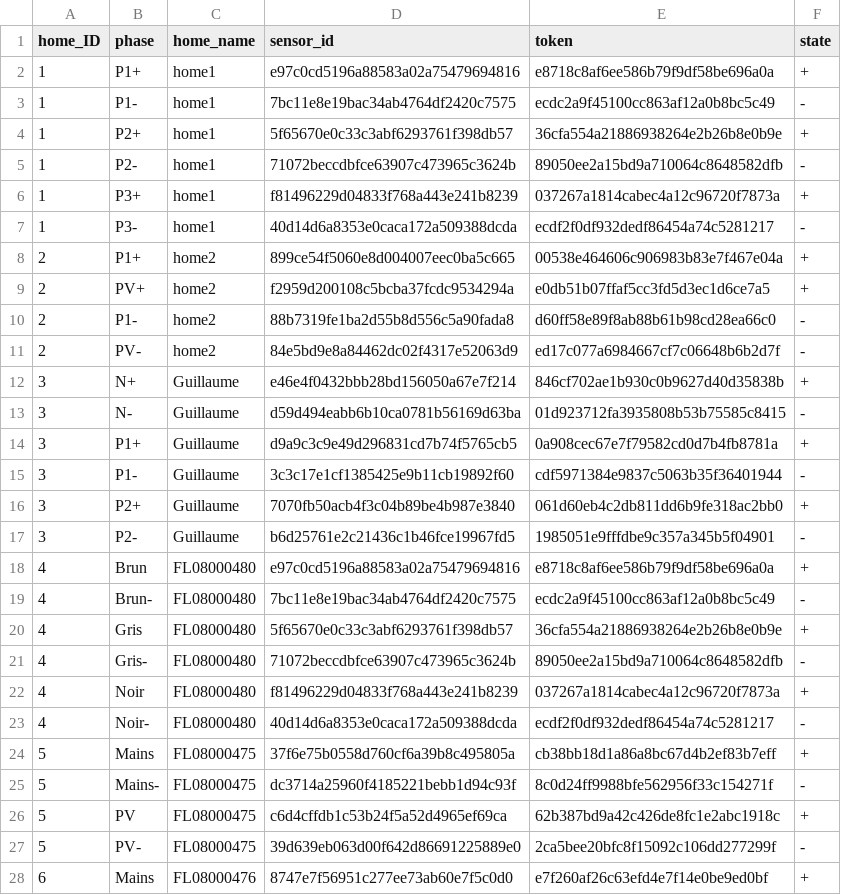
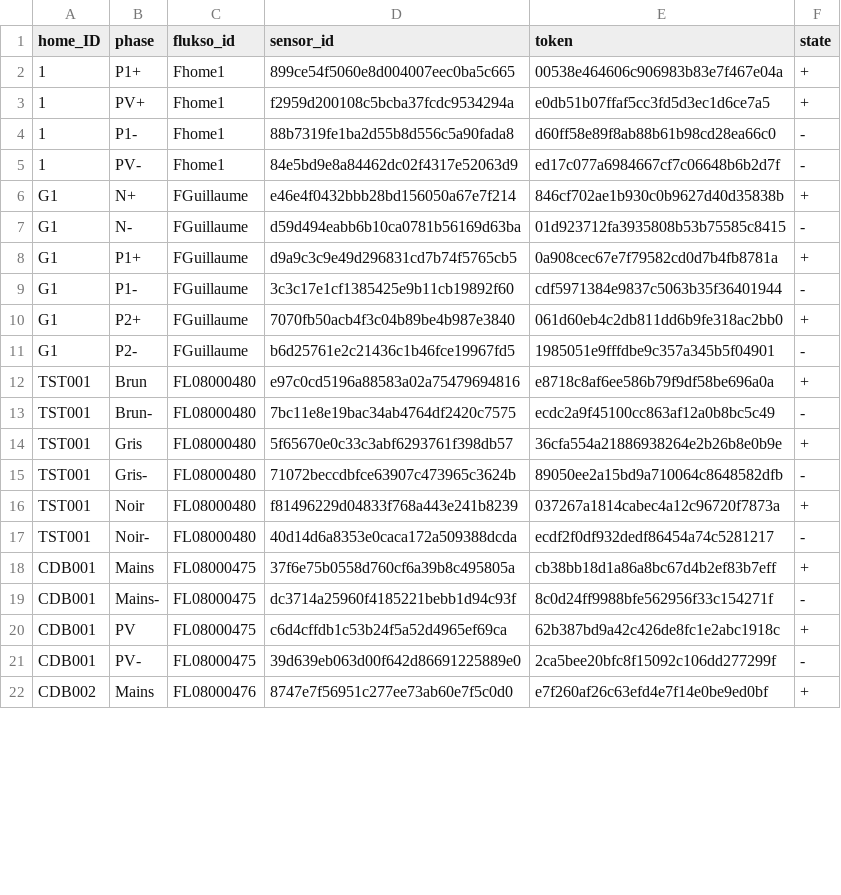
Before and after one commit to AlexandreHnf/Voisin-d-energie-ULB, a CSV file: sensors/sensors.csv, drawn as a sheet; only a part is shown; the diff covers the shown part only.

Commit message:
modified sensors.csv with installations ids + visualization ok : 1 plot per installation (1 or many fluksos)

```diff
--- a/sensors/sensors.csv
+++ b/sensors/sensors.csv
@@ -1,28 +1,22 @@
-home_ID,phase,home_name,sensor_id,token,state
-1,P1+,home1,e97c0cd5196a88583a02a75479694816,e8718c8af6ee586b79f9df58be696a0a,+
-1,P1-,home1,7bc11e8e19bac34ab4764df2420c7575,ecdc2a9f45100cc863af12a0b8bc5c49,-
-1,P2+,home1,5f65670e0c33c3abf6293761f398db57,36cfa554a21886938264e2b26b8e0b9e,+
-1,P2-,home1,71072beccdbfce63907c473965c3624b,89050ee2a15bd9a710064c8648582dfb,-
-1,P3+,home1,f81496229d04833f768a443e241b8239,037267a1814cabec4a12c96720f7873a,+
-1,P3-,home1,40d14d6a8353e0caca172a509388dcda,ecdf2f0df932dedf86454a74c5281217,-
-2,P1+,home2,899ce54f5060e8d004007eec0ba5c665,00538e464606c906983b83e7f467e04a,+
-2,PV+,home2,f2959d200108c5bcba37fcdc9534294a,e0db51b07ffaf5cc3fd5d3ec1d6ce7a5,+
-2,P1-,home2,88b7319fe1ba2d55b8d556c5a90fada8,d60ff58e89f8ab88b61b98cd28ea66c0,-
-2,PV-,home2,84e5bd9e8a84462dc02f4317e52063d9,ed17c077a6984667cf7c06648b6b2d7f,-
-3,N+,Guillaume,e46e4f0432bbb28bd156050a67e7f214,846cf702ae1b930c0b9627d40d35838b,+
-3,N-,Guillaume,d59d494eabb6b10ca0781b56169d63ba,01d923712fa3935808b53b75585c8415,-
-3,P1+,Guillaume,d9a9c3c9e49d296831cd7b74f5765cb5,0a908cec67e7f79582cd0d7b4fb8781a,+
-3,P1-,Guillaume,3c3c17e1cf1385425e9b11cb19892f60,cdf5971384e9837c5063b35f36401944,-
-3,P2+,Guillaume,7070fb50acb4f3c04b89be4b987e3840,061d60eb4c2db811dd6b9fe318ac2bb0,+
-3,P2-,Guillaume,b6d25761e2c21436c1b46fce19967fd5,1985051e9fffdbe9c357a345b5f04901,-
-4,Brun,FL08000480,e97c0cd5196a88583a02a75479694816,e8718c8af6ee586b79f9df58be696a0a,+
-4,Brun-,FL08000480,7bc11e8e19bac34ab4764df2420c7575,ecdc2a9f45100cc863af12a0b8bc5c49,-
-4,Gris,FL08000480,5f65670e0c33c3abf6293761f398db57,36cfa554a21886938264e2b26b8e0b9e,+
-4,Gris-,FL08000480,71072beccdbfce63907c473965c3624b,89050ee2a15bd9a710064c8648582dfb,-
-4,Noir,FL08000480,f81496229d04833f768a443e241b8239,037267a1814cabec4a12c96720f7873a,+
-4,Noir-,FL08000480,40d14d6a8353e0caca172a509388dcda,ecdf2f0df932dedf86454a74c5281217,-
-5,Mains,FL08000475,37f6e75b0558d760cf6a39b8c495805a,cb38bb18d1a86a8bc67d4b2ef83b7eff,+
-5,Mains-,FL08000475,dc3714a25960f4185221bebb1d94c93f,8c0d24ff9988bfe562956f33c154271f,-
-5,PV,FL08000475,c6d4cffdb1c53b24f5a52d4965ef69ca,62b387bd9a42c426de8fc1e2abc1918c,+
-5,PV-,FL08000475,39d639eb063d00f642d86691225889e0,2ca5bee20bfc8f15092c106dd277299f,-
-6,Mains,FL08000476,8747e7f56951c277ee73ab60e7f5c0d0,e7f260af26c63efd4e7f14e0be9ed0bf,+
+home_ID,phase,flukso_id,sensor_id,token,state
+1,P1+,Fhome1,899ce54f5060e8d004007eec0ba5c665,00538e464606c906983b83e7f467e04a,+
+1,PV+,Fhome1,f2959d200108c5bcba37fcdc9534294a,e0db51b07ffaf5cc3fd5d3ec1d6ce7a5,+
+1,P1-,Fhome1,88b7319fe1ba2d55b8d556c5a90fada8,d60ff58e89f8ab88b61b98cd28ea66c0,-
+1,PV-,Fhome1,84e5bd9e8a84462dc02f4317e52063d9,ed17c077a6984667cf7c06648b6b2d7f,-
+G1,N+,FGuillaume,e46e4f0432bbb28bd156050a67e7f214,846cf702ae1b930c0b9627d40d35838b,+
+G1,N-,FGuillaume,d59d494eabb6b10ca0781b56169d63ba,01d923712fa3935808b53b75585c8415,-
+G1,P1+,FGuillaume,d9a9c3c9e49d296831cd7b74f5765cb5,0a908cec67e7f79582cd0d7b4fb8781a,+
+G1,P1-,FGuillaume,3c3c17e1cf1385425e9b11cb19892f60,cdf5971384e9837c5063b35f36401944,-
+G1,P2+,FGuillaume,7070fb50acb4f3c04b89be4b987e3840,061d60eb4c2db811dd6b9fe318ac2bb0,+
+G1,P2-,FGuillaume,b6d25761e2c21436c1b46fce19967fd5,1985051e9fffdbe9c357a345b5f04901,-
+TST001,Brun,FL08000480,e97c0cd5196a88583a02a75479694816,e8718c8af6ee586b79f9df58be696a0a,+
+TST001,Brun-,FL08000480,7bc11e8e19bac34ab4764df2420c7575,ecdc2a9f45100cc863af12a0b8bc5c49,-
+TST001,Gris,FL08000480,5f65670e0c33c3abf6293761f398db57,36cfa554a21886938264e2b26b8e0b9e,+
+TST001,Gris-,FL08000480,71072beccdbfce63907c473965c3624b,89050ee2a15bd9a710064c8648582dfb,-
+TST001,Noir,FL08000480,f81496229d04833f768a443e241b8239,037267a1814cabec4a12c96720f7873a,+
+TST001,Noir-,FL08000480,40d14d6a8353e0caca172a509388dcda,ecdf2f0df932dedf86454a74c5281217,-
+CDB001,Mains,FL08000475,37f6e75b0558d760cf6a39b8c495805a,cb38bb18d1a86a8bc67d4b2ef83b7eff,+
+CDB001,Mains-,FL08000475,dc3714a25960f4185221bebb1d94c93f,8c0d24ff9988bfe562956f33c154271f,-
+CDB001,PV,FL08000475,c6d4cffdb1c53b24f5a52d4965ef69ca,62b387bd9a42c426de8fc1e2abc1918c,+
+CDB001,PV-,FL08000475,39d639eb063d00f642d86691225889e0,2ca5bee20bfc8f15092c106dd277299f,-
+CDB002,Mains,FL08000476,8747e7f56951c277ee73ab60e7f5c0d0,e7f260af26c63efd4e7f14e0be9ed0bf,+
```
Also changed, not shown: 47 edited cells elsewhere in this file, 1 other file.
